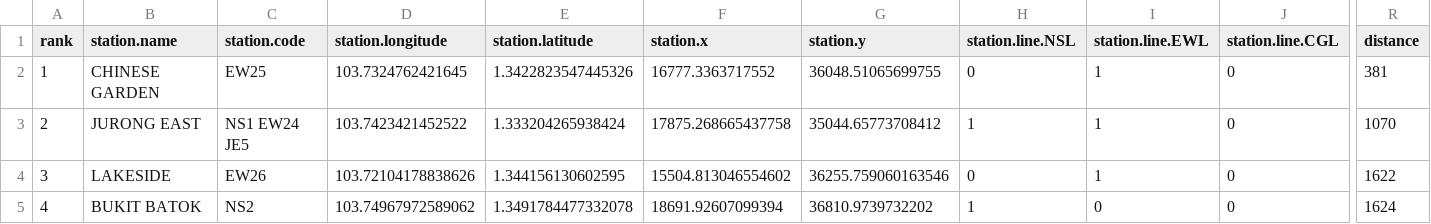
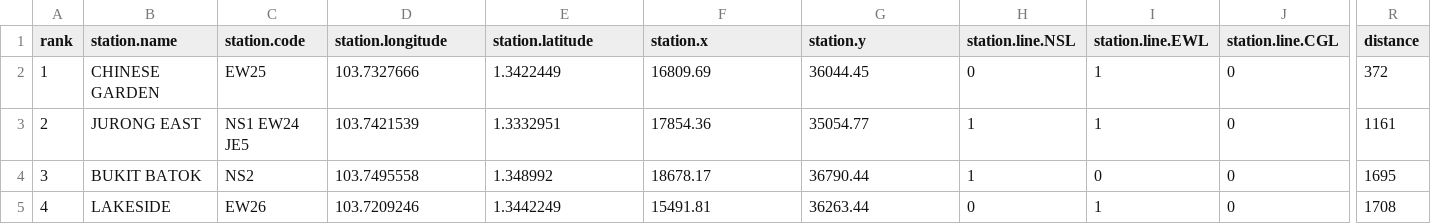
Before and after one commit to yongjun21/nearest-mrt, a CSV file: data/sample.csv, drawn as a sheet; only a part is shown, gaps mark what is left out; the diff names each change by its address in the sheet, - before the commit and + after, or states it on an @@ line.

Commit message:
Incorporate additional information about station

```diff
--- a/data/sample.csv
+++ b/data/sample.csv
-D2 (station.longitude): 103.7324762421645
+D2 (station.longitude): 103.7327666
-E2 (station.latitude): 1.3422823547445326
+E2 (station.latitude): 1.3422449
-F2 (station.x): 16777.3363717552
+F2 (station.x): 16809.69
-G2 (station.y): 36048.51065699755
+G2 (station.y): 36044.45
-R2 (distance): 381
+R2 (distance): 372
-D3 (station.longitude): 103.7423421452522
+D3 (station.longitude): 103.7421539
-E3 (station.latitude): 1.333204265938424
+E3 (station.latitude): 1.3332951
-F3 (station.x): 17875.268665437758
+F3 (station.x): 17854.36
-G3 (station.y): 35044.65773708412
+G3 (station.y): 35054.77
-R3 (distance): 1070
+R3 (distance): 1161
-B4 (station.name): LAKESIDE
+B4 (station.name): BUKIT BATOK
-C4 (station.code): EW26
+C4 (station.code): NS2
-D4 (station.longitude): 103.72104178838626
+D4 (station.longitude): 103.7495558
-E4 (station.latitude): 1.344156130602595
+E4 (station.latitude): 1.348992
-F4 (station.x): 15504.813046554602
+F4 (station.x): 18678.17
-G4 (station.y): 36255.759060163546
+G4 (station.y): 36790.44
-H4 (station.line.NSL): 0
+H4 (station.line.NSL): 1
-I4 (station.line.EWL): 1
+I4 (station.line.EWL): 0
-R4 (distance): 1622
+R4 (distance): 1695
-B5 (station.name): BUKIT BATOK
+B5 (station.name): LAKESIDE
-C5 (station.code): NS2
+C5 (station.code): EW26
-D5 (station.longitude): 103.74967972589062
+D5 (station.longitude): 103.7209246
-E5 (station.latitude): 1.3491784477332078
+E5 (station.latitude): 1.3442249
-F5 (station.x): 18691.92607099394
+F5 (station.x): 15491.81
-G5 (station.y): 36810.9739732202
+G5 (station.y): 36263.44
-H5 (station.line.NSL): 1
+H5 (station.line.NSL): 0
-I5 (station.line.EWL): 0
+I5 (station.line.EWL): 1
-R5 (distance): 1624
+R5 (distance): 1708
```
Also changed, not shown: 11 other files.
